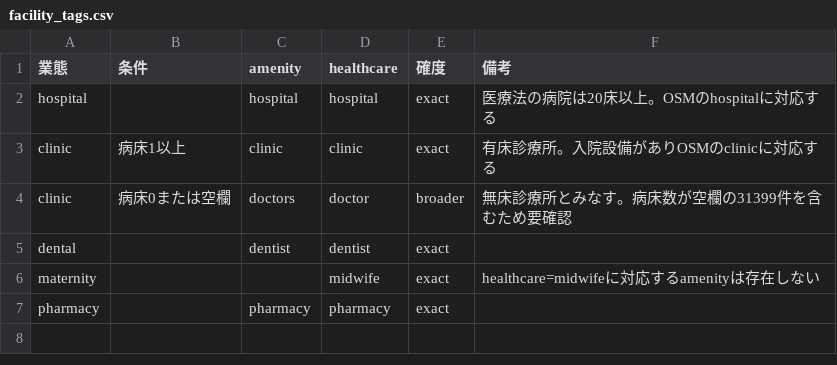
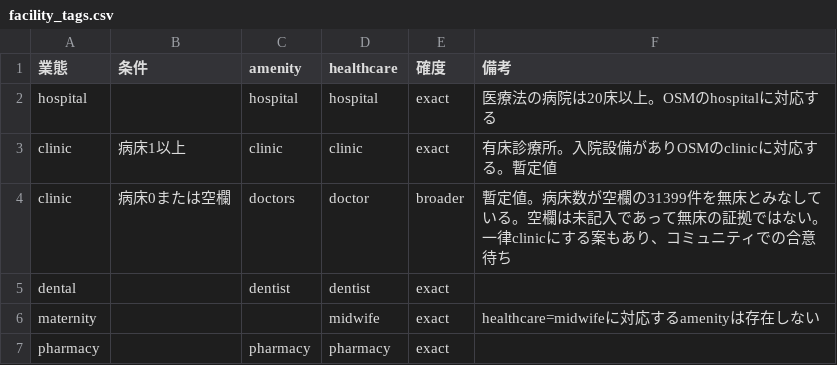
Before and after one commit to nyampire/jp-healthcare-osm, a CSV file: mapping/facility_tags.csv, drawn as a sheet.

Commit message:
診療所の施設種別が暫定値であることを対応表に明記する
病床数が空欄の31399件を無床とみなして amenity=doctors に寄せているが、
空欄は未記入であって無床の証拠ではない。一律 clinic にする案もあり、
どちらを採るかはコミュニティでの合意でしか決まらない。

値は現状のまま維持し、備考に暫定である旨と論点を書いた。
合意が取れたときに、この表を書き換えて再実行すれば出力が変わる。

```diff
--- a/mapping/facility_tags.csv
+++ b/mapping/facility_tags.csv
@@ -2,4 +2,4 @@
 hospital,,hospital,hospital,exact,医療法の病院は20床以上。OSMのhospitalに対応する
-clinic,病床1以上,clinic,clinic,exact,有床診療所。入院設備がありOSMのclinicに対応する
-clinic,病床0または空欄,doctors,doctor,broader,無床診療所とみなす。病床数が空欄の31399件を含むため要確認
+clinic,病床1以上,clinic,clinic,exact,有床診療所。入院設備がありOSMのclinicに対応する。暫定値
+clinic,病床0または空欄,doctors,doctor,broader,暫定値。病床数が空欄の31399件を無床とみなしている。空欄は未記入であって無床の証拠ではない。一律clinicにする案もあり、コミュニティでの合意待ち
 dental,,dentist,dentist,exact,
```
